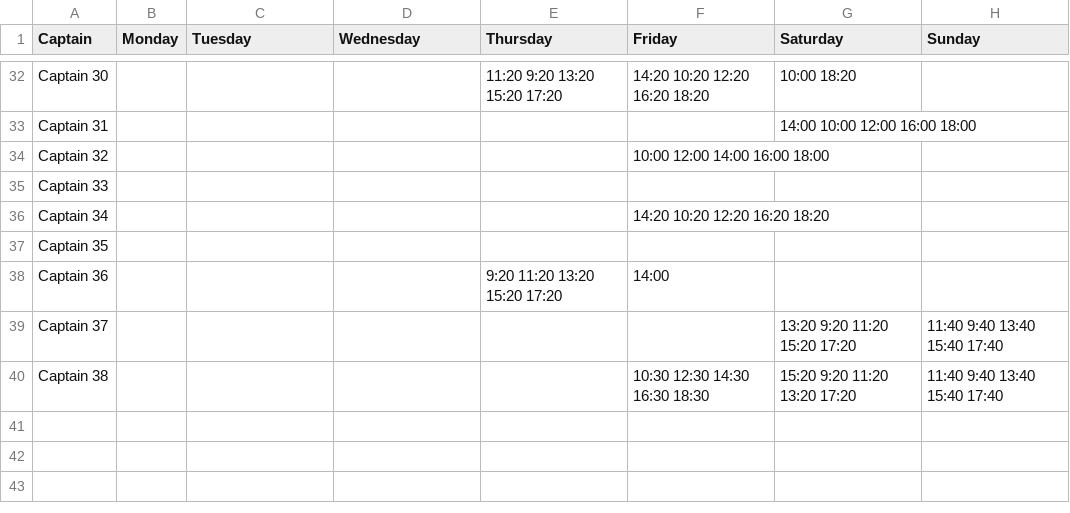
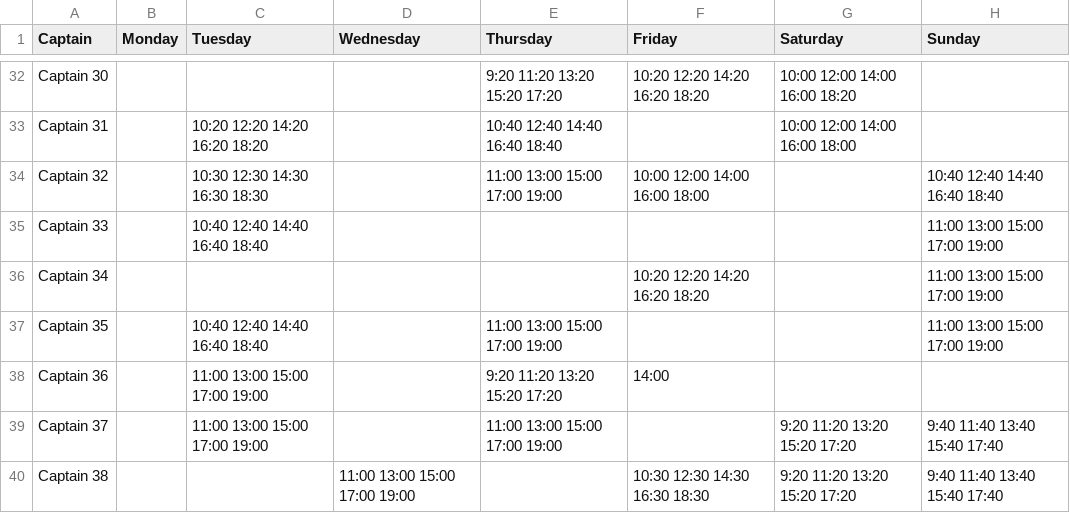
Before and after one commit to mikeoon/RTD_sched_project, a CSV file: source/test.csv, drawn as a sheet; only a part is shown, gaps mark what is left out; the diff covers the shown part only; the diff names each change by its address in the sheet, - before the commit and + after, or states it on an @@ line.

```diff
--- a/source/test.csv
+++ b/source/test.csv
-E32 (Thursday): 11:20 9:20 13:20 15:20 17:20
+E32 (Thursday): 9:20 11:20 13:20 15:20 17:20
-F32 (Friday): 14:20 10:20 12:20 16:20 18:20
+F32 (Friday): 10:20 12:20 14:20 16:20 18:20
-G32 (Saturday): 10:00 18:20
+G32 (Saturday): 10:00 12:00 14:00 16:00 18:20
-C33 (Tuesday): (empty)
+C33 (Tuesday): 10:20 12:20 14:20 16:20 18:20
-E33 (Thursday): (empty)
+E33 (Thursday): 10:40 12:40 14:40 16:40 18:40
-G33 (Saturday): 14:00 10:00 12:00 16:00 18:00
+G33 (Saturday): 10:00 12:00 14:00 16:00 18:00
-C34 (Tuesday): (empty)
+C34 (Tuesday): 10:30 12:30 14:30 16:30 18:30
-E34 (Thursday): (empty)
+E34 (Thursday): 11:00 13:00 15:00 17:00 19:00
-H34 (Sunday): (empty)
+H34 (Sunday): 10:40 12:40 14:40 16:40 18:40
-C35 (Tuesday): (empty)
+C35 (Tuesday): 10:40 12:40 14:40 16:40 18:40
-H35:H37 (Sunday): (empty)
+H35:H37 (Sunday): 11:00 13:00 15:00 17:00 19:00
-F36 (Friday): 14:20 10:20 12:20 16:20 18:20
+F36 (Friday): 10:20 12:20 14:20 16:20 18:20
-C37 (Tuesday): (empty)
+C37 (Tuesday): 10:40 12:40 14:40 16:40 18:40
-E37 (Thursday): (empty)
+E37 (Thursday): 11:00 13:00 15:00 17:00 19:00
-C38:C39 (Tuesday): (empty)
+C38:C39 (Tuesday): 11:00 13:00 15:00 17:00 19:00
-E39 (Thursday): (empty)
+E39 (Thursday): 11:00 13:00 15:00 17:00 19:00
-G39 (Saturday): 13:20 9:20 11:20 15:20 17:20
+G39 (Saturday): 9:20 11:20 13:20 15:20 17:20
-H39:H40 (Sunday): 11:40 9:40 13:40 15:40 17:40
+H39:H40 (Sunday): 9:40 11:40 13:40 15:40 17:40
-D40 (Wednesday): (empty)
+D40 (Wednesday): 11:00 13:00 15:00 17:00 19:00
-G40 (Saturday): 15:20 9:20 11:20 13:20 17:20
+G40 (Saturday): 9:20 11:20 13:20 15:20 17:20
```
Also changed, not shown: 90 edited cells elsewhere in this file, 6 other files.
